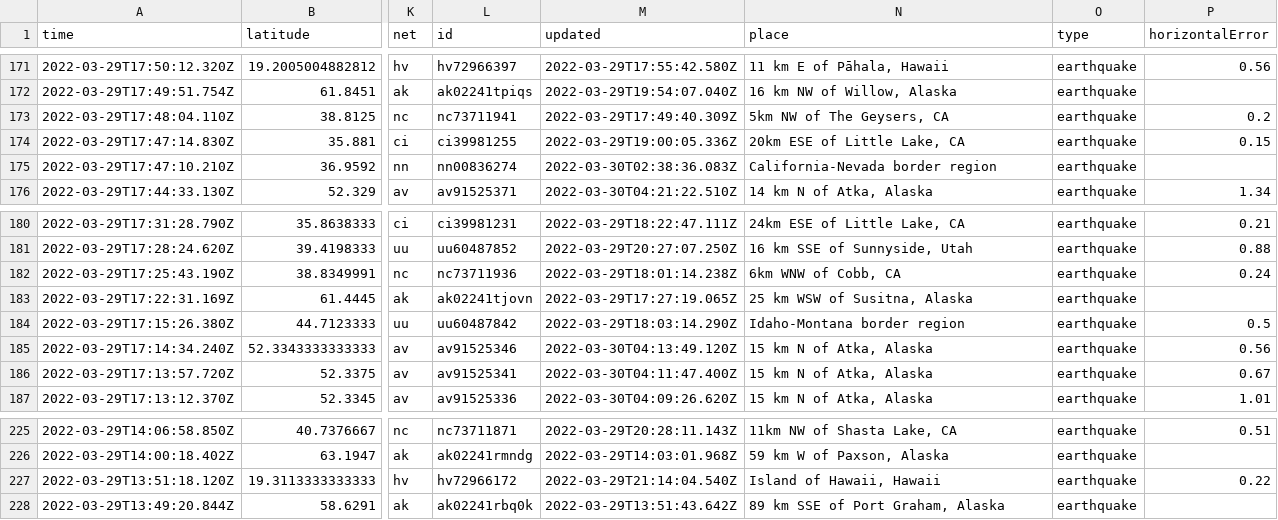
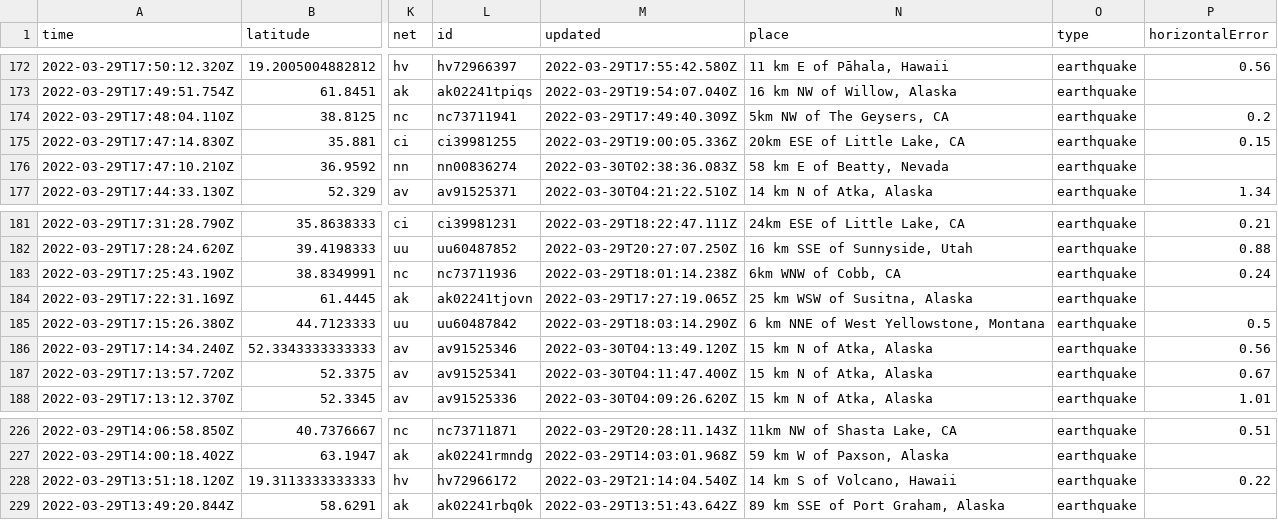
Before and after one commit to layurs/nicar22-githubaction, a CSV file: usgs_current.csv, drawn as a sheet; only a part is shown, gaps mark what is left out; addresses are those after the commit; the diff covers the shown part only; the diff names each change by its address in the sheet, - before the commit and + after, or states it on an @@ line.

```diff
--- a/usgs_current.csv
+++ b/usgs_current.csv
-N176 (place): California-Nevada border region
+N176 (place): 58 km E of Beatty, Nevada
-N185 (place): Idaho-Montana border region
+N185 (place): 6 km NNE of West Yellowstone, Montana
-N228 (place): Island of Hawaii, Hawaii
+N228 (place): 14 km S of Volcano, Hawaii
```
Also changed, not shown: 1 added row and 11 edited cells elsewhere in this file, 1 other file.
